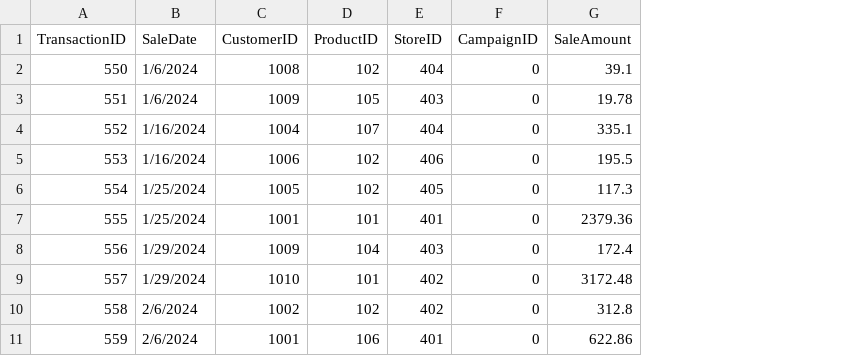
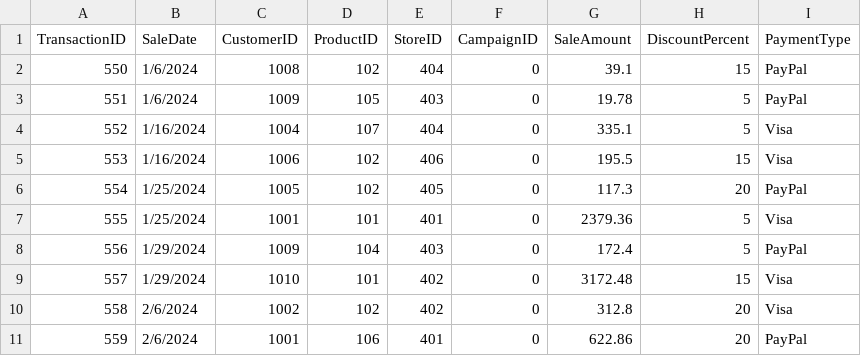
Before and after one commit to jarjarredred/smart-store-jarjarredred, a CSV file: data/raw/sales_data.csv, drawn as a sheet; only a part is shown; the diff names each change by its address in the sheet, - before the commit and + after, or states it on an @@ line.

```diff
--- a/data/raw/sales_data.csv
+++ b/data/raw/sales_data.csv
+column H (DiscountPercent), rows 2-11: 15 | 5 | 5 | 15 | 20 | 5 | 5 | 15 | 20 | 20
+column I (PaymentType), rows 2-11: PayPal | PayPal | Visa | Visa | PayPal | Visa | PayPal | Visa | Visa | PayPal
```
Also changed, not shown: data/raw/customers_data.csv, data/raw/products_data.csv, 1 other file.
